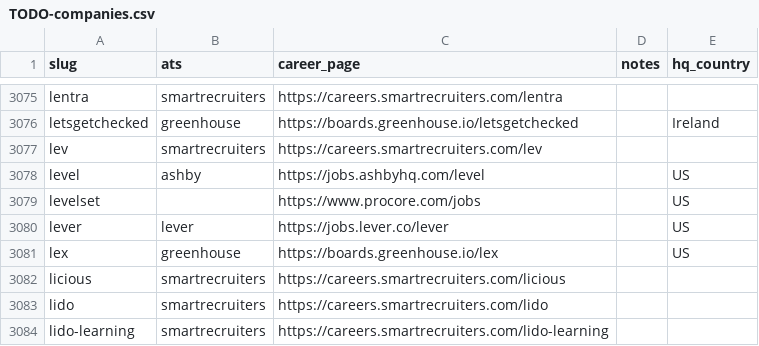
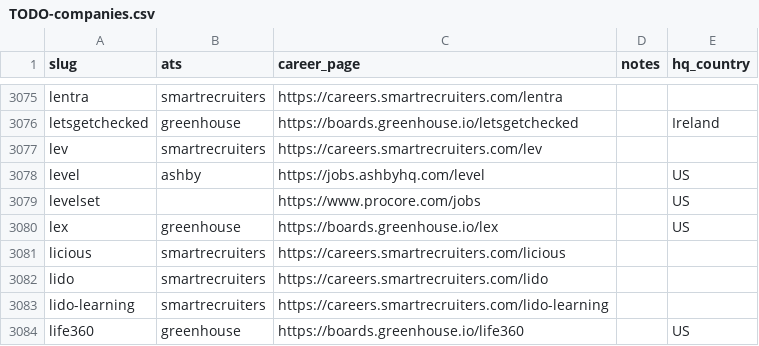
Before and after one commit to clarmso/job-board-crawler, a CSV file: TODO-companies.csv, drawn as a sheet; only a part is shown, gaps mark what is left out; the shorter side is filled out with more unchanged rows; the diff names each change by its address in the sheet, - before the commit and + after, or states it on an @@ line.

```diff
--- a/TODO-companies.csv
+++ b/TODO-companies.csv
-row 3080: lever | lever | https://jobs.lever.co/lever |  | US
```
Also changed, not shown: companies.csv.
